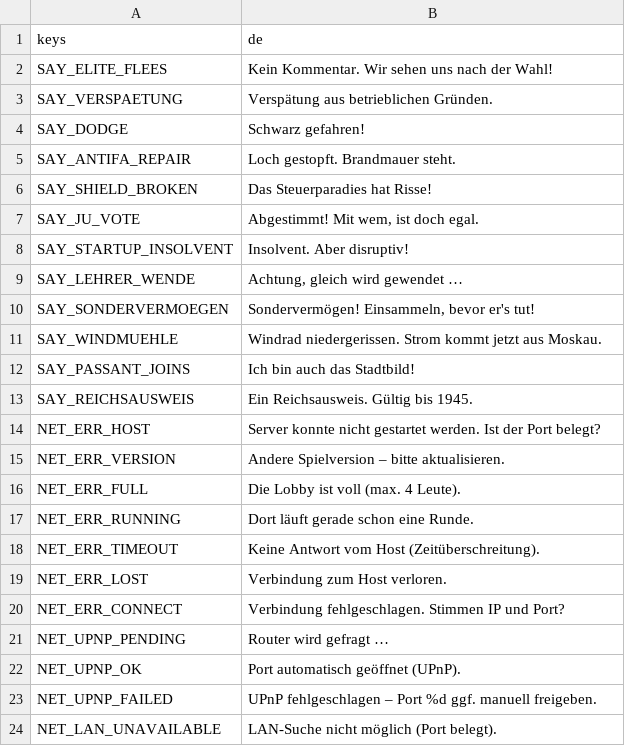
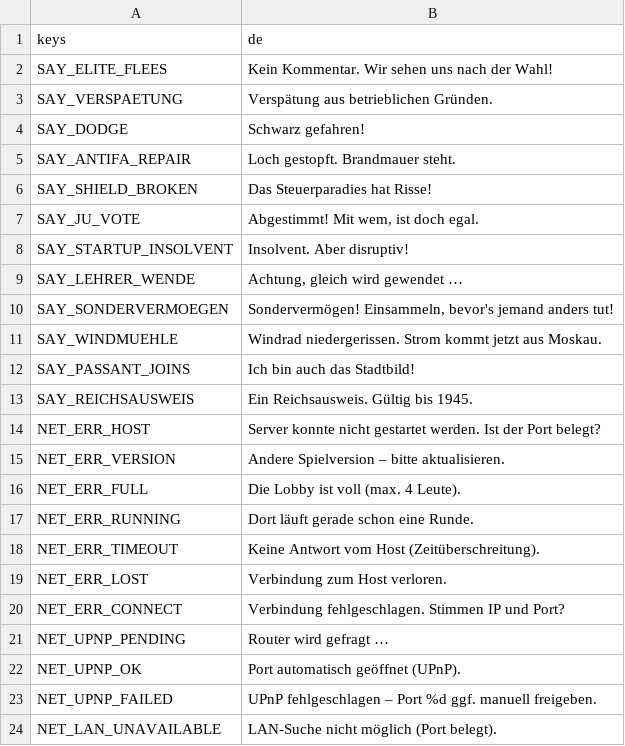
Before and after one commit to W3ltraumaff3/brandmauer, a CSV file: i18n/sim.csv, drawn as a sheet.

```diff
--- a/i18n/sim.csv
+++ b/i18n/sim.csv
@@ -9,3 +9,3 @@ SAY_STARTUP_INSOLVENT,Insolvent. Aber disruptiv!
 SAY_LEHRER_WENDE,"Achtung, gleich wird gewendet …"
-SAY_SONDERVERMOEGEN,"Sondervermögen! Einsammeln, bevor er's tut!"
+SAY_SONDERVERMOEGEN,"Sondervermögen! Einsammeln, bevor's jemand anders tut!"
 SAY_WINDMUEHLE,Windrad niedergerissen. Strom kommt jetzt aus Moskau.
```
Also changed, not shown: i18n/content.csv, i18n/hud.csv, 28 other files.
